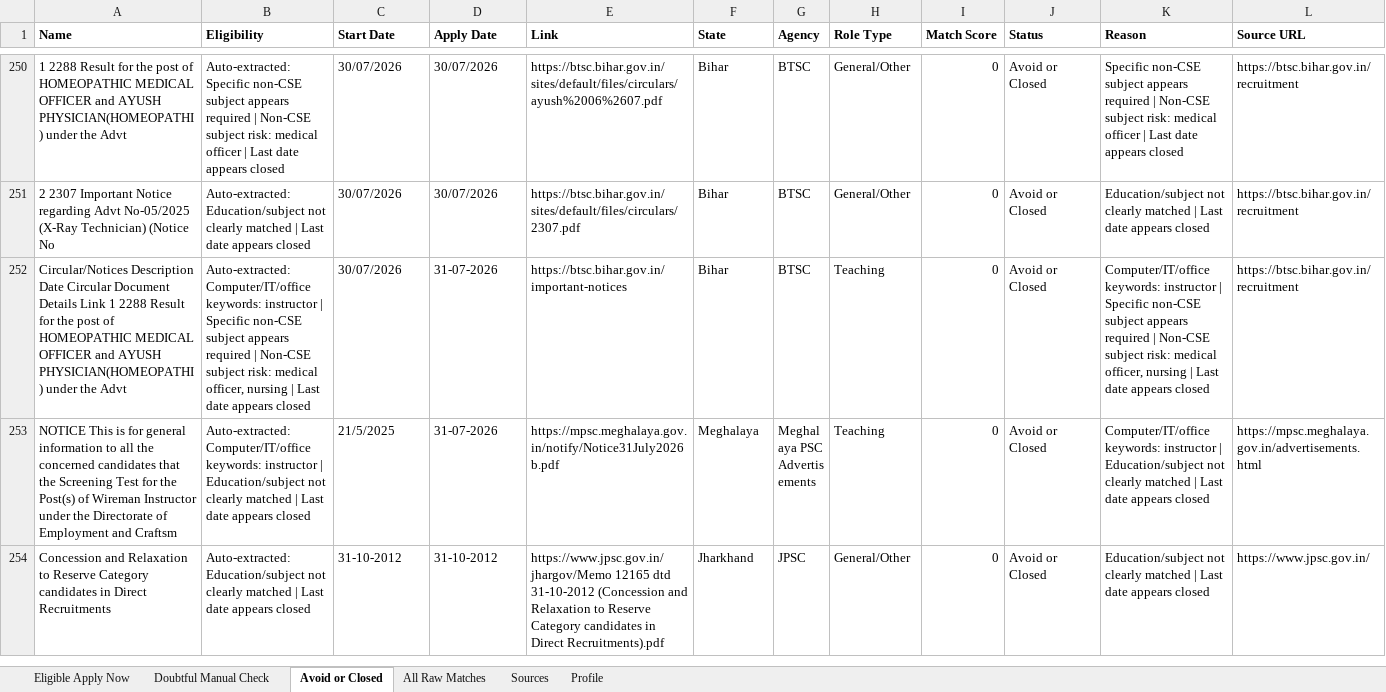
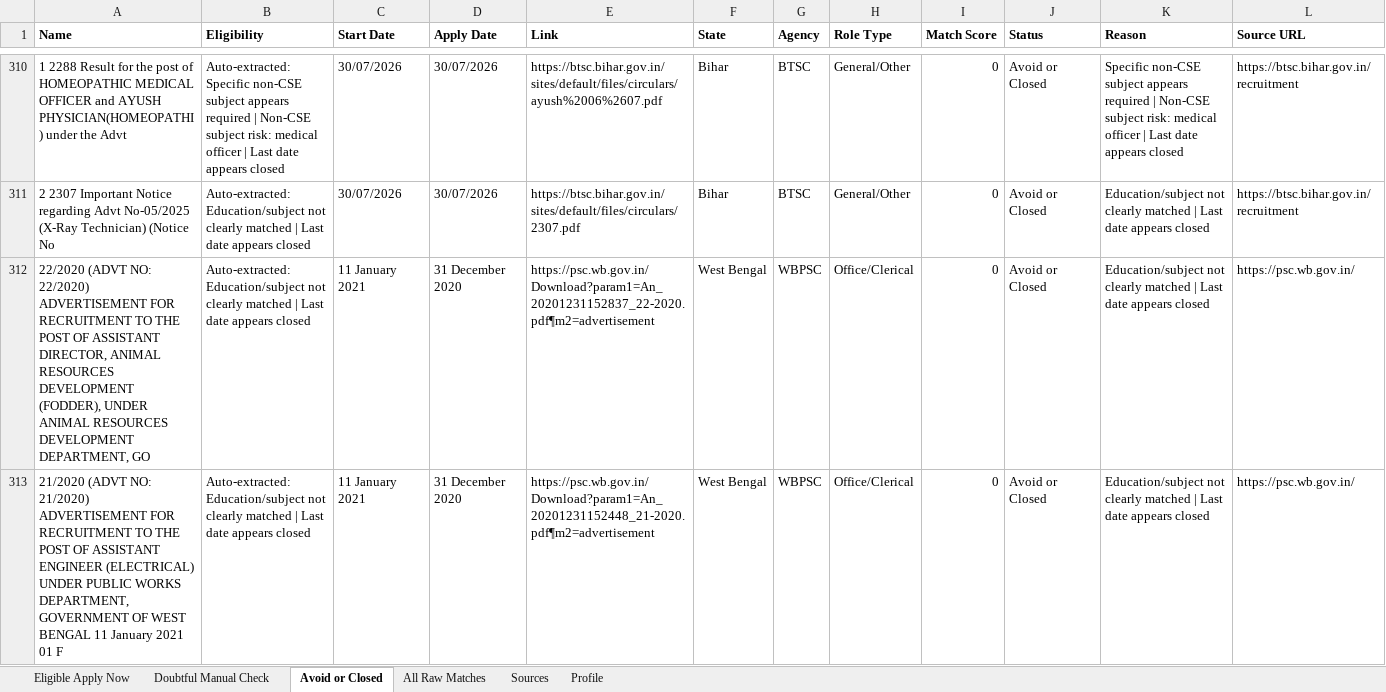
Before and after one commit to cshemant/LearnWithHemant, an Excel workbook: jobs/government_jobs_tracker.xlsx, sheet Avoid or Closed, drawn as a sheet; only a part is shown, gaps mark what is left out; the shorter side is filled out with more unchanged rows; values as stored, in another font and other column widths than the file's, no borders; rows hold the shown columns only; the diff covers the shown part only; the diff names each change by its address in the sheet, - before the commit and + after, or states it on an @@ line.

```diff
--- a/jobs/government_jobs_tracker.xlsx (sheet Avoid or Closed)
+++ b/jobs/government_jobs_tracker.xlsx (sheet Avoid or Closed)
+row 312: 22/2020 (ADVT NO: 22/2020) ADVERTISEMENT FOR RECRUITMENT TO THE POST OF ASSISTANT DIRECTOR, ANIMAL RESOURCES DEVELOPMENT (FODDER), UNDER ANIMAL RESOURCES DEVELOPMENT DEPARTMENT, GO | Auto-extracted: Education/subject not clearly matched | Last date appears closed | 11 January 2021 | 31 December 2020 | https://psc.wb.gov.in/Download?param1=An_20201231152837_22-2020.pdf¶m2=advertisement | West Bengal | WBPSC | Office/Clerical | 0 | Avoid or Closed | Education/subject not clearly matched | Last date appears closed | https://psc.wb.gov.in/
+row 313: 21/2020 (ADVT NO: 21/2020) ADVERTISEMENT FOR RECRUITMENT TO THE POST OF ASSISTANT ENGINEER (ELECTRICAL) UNDER PUBLIC WORKS DEPARTMENT,GOVERNMENT OF WEST BENGAL 11 January 2021 01 F | Auto-extracted: Education/subject not clearly matched | Last date appears closed | 11 January 2021 | 31 December 2020 | https://psc.wb.gov.in/Download?param1=An_20201231152448_21-2020.pdf¶m2=advertisement | West Bengal | WBPSC | Office/Clerical | 0 | Avoid or Closed | Education/subject not clearly matched | Last date appears closed | https://psc.wb.gov.in/
```
Also changed, not shown: 86 added rows, 1 moved row and 1 edited cell elsewhere in this sheet, sheet All Raw Matches, 32 other files.
